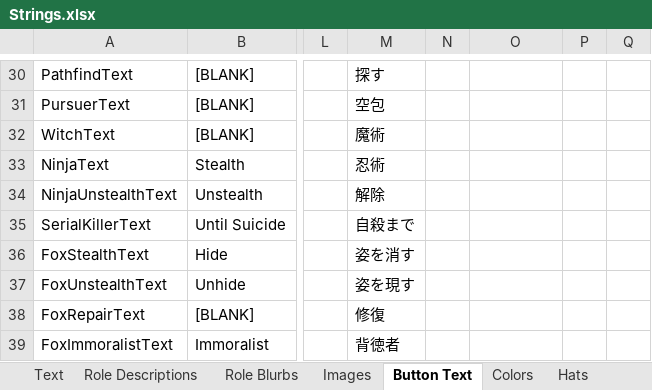
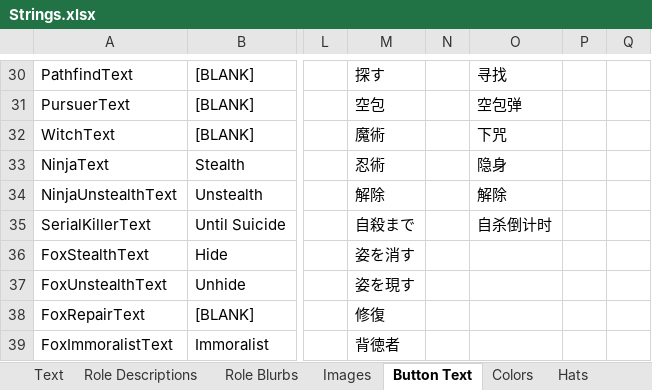
Before and after one commit to yukinogatari/TheOtherRoles-GM, an Excel workbook: Strings.xlsx, sheet Button Text, drawn as a sheet; only a part is shown, gaps mark what is left out; values as stored, in another font and other column widths than the file's, no borders; the diff covers the shown part only; the diff names each change by its address in the sheet, - before the commit and + after, or states it on an @@ line.

Commit message:
final fixes before 3.6.0
* implemented simplified chinese translation (partial)
* new option to choose whether to refund votes when a player is killed during the meeting
* new option to hide task arrows
* remove no-longer-relevant fix for missing airship admin button
* don't show plague doctor progress when a plague doctor doesn't exist
* fix mad bait so it properly selects an existing player to report
* remove fortune teller and fox from lovers candidates if lovers can't do tasks
* prevent task-dependent roles from becoming madmate (snitch, fortune teller)
* ensure arrows exist before destroying them in fortune teller/fox/immoralist code
* properly handle neko-kabocha revenge kill when shot by guesser
* clean up some meeting code so bugs like above are less likely to reoccur

```diff
--- a/Strings.xlsx (sheet Button Text)
+++ b/Strings.xlsx (sheet Button Text)
-O30: (empty)
+O30: 寻找
-O31: (empty)
+O31: 空包弹
-O32: (empty)
+O32: 下咒
-O33: (empty)
+O33: 隐身
-O34: (empty)
+O34: 解除
-O35: (empty)
+O35: 自杀倒计时
```
Also changed, not shown: 28 edited cells elsewhere in this sheet, sheet Text, sheet Role Descriptions, sheet Role Blurbs, sheet Colors, sheet Hats, 24 other files.
